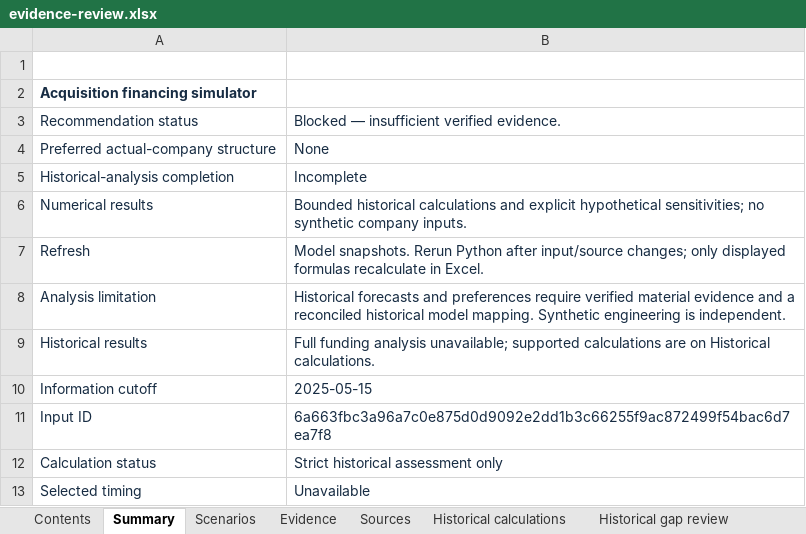
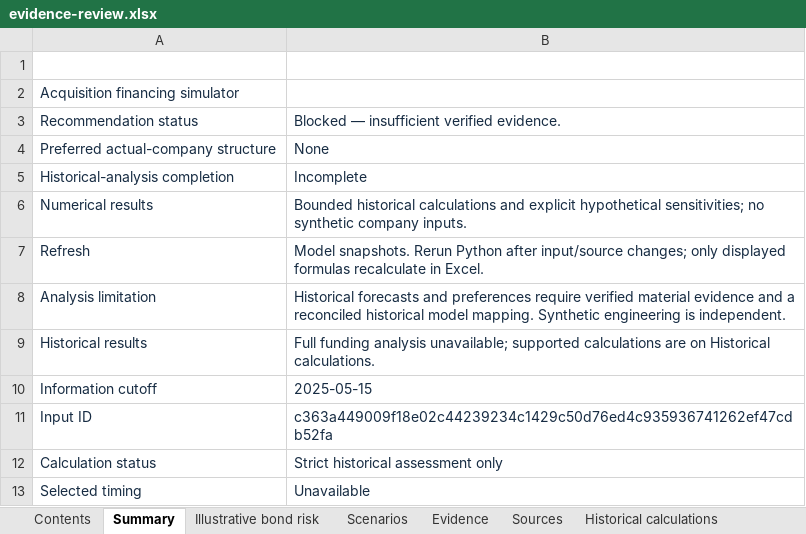
Before and after one commit to hirenvasavishetti/acquisition-financing-simulator, an Excel workbook: historical-output/evidence-review.xlsx, sheet Summary, drawn as a sheet; values as stored, in another font and other column widths than the file's, no borders; conditional formats not drawn; the diff names each change by its address in the sheet, - before the commit and + after, or states it on an @@ line.

```diff
--- a/historical-output/evidence-review.xlsx (sheet Summary)
+++ b/historical-output/evidence-review.xlsx (sheet Summary)
+sheet tab: Illustrative bond risk
-A2 bold: on
+A2 bold: off
-B11: 6a663fbc3a96a7c0e875d0d9092e2dd1b3c66255f9ac872499f54bac6d7ea7f8
+B11: c363a449009f18e02c44239234c1429c50d76ed4c935936741262ef47cdb52fa
```
Also changed, not shown: sheet Historical sensitivities, sheet Evidence, sheet Funding unit sensitivities, sheet Historical calculations, sheet Historical assumptions, sheet Historical gap review, 3 more sheets, full-output/evidence-review.xlsx, public-output/evidence-review.xlsx, 19 other files.
